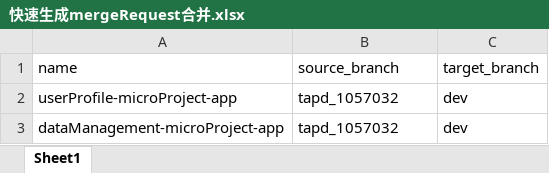
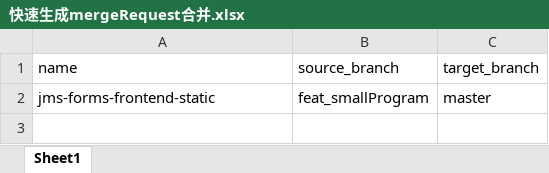
Before and after one commit to HuangLongJ/vue2_template, an Excel workbook: 工具/github多项目批量申请mergeRequest/快速生成mergeRequest合并.xlsx, sheet Sheet1, drawn as a sheet; values as stored, in another font and other column widths than the file's, no borders; removed rows and columns are numbered as before the commit, all else as after; the diff names each change by its address in the sheet, - before the commit and + after, or states it on an @@ line.

```diff
--- a/工具/github多项目批量申请mergeRequest/快速生成mergeRequest合并.xlsx (sheet Sheet1)
+++ b/工具/github多项目批量申请mergeRequest/快速生成mergeRequest合并.xlsx (sheet Sheet1)
-row 2: userProfile-microProject-app | tapd_1057032 | dev
-row 3: dataManagement-microProject-app | tapd_1057032 | dev
+row 2: jms-forms-frontend-static | feat_smallProgram | master
```
Also changed, not shown: 3 other files.
